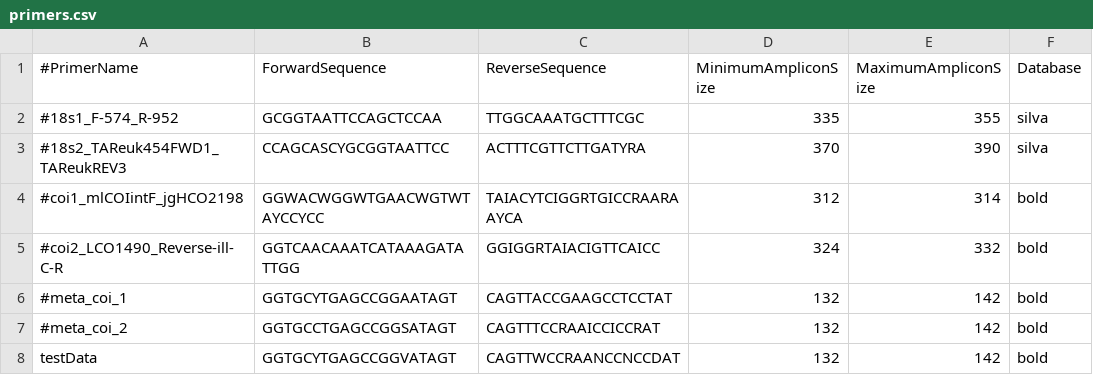
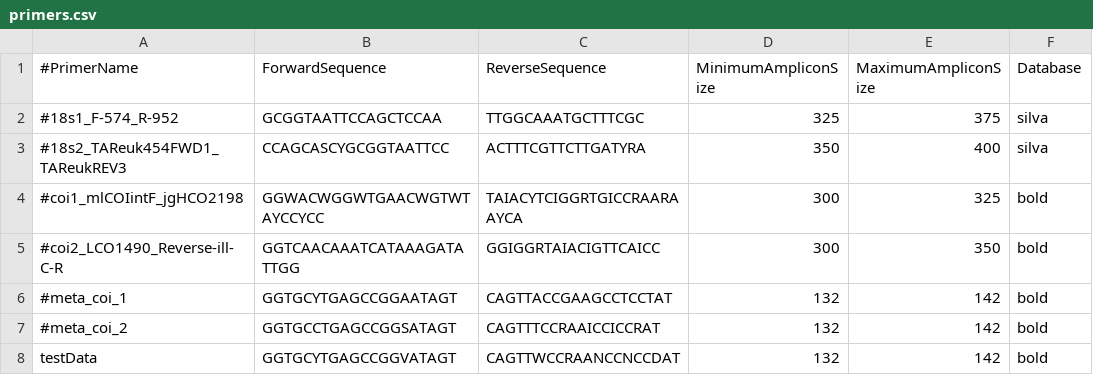
Before and after one commit to enormandeau/barque, a CSV file: 02_info/primers.csv, drawn as a sheet.

Commit message:
Adjusted default primer length values

```diff
--- a/02_info/primers.csv
+++ b/02_info/primers.csv
@@ -1,6 +1,6 @@
 #PrimerName,ForwardSequence,ReverseSequence,MinimumAmpliconSize,MaximumAmpliconSize,Database
-#18s1_F-574_R-952,GCGGTAATTCCAGCTCCAA,TTGGCAAATGCTTTCGC,335,355,silva
-#18s2_TAReuk454FWD1_TAReukREV3,CCAGCASCYGCGGTAATTCC,ACTTTCGTTCTTGATYRA,370,390,silva
-#coi1_mlCOIintF_jgHCO2198,GGWACWGGWTGAACWGTWTAYCCYCC,TAIACYTCIGGRTGICCRAARAAYCA,312,314,bold
-#coi2_LCO1490_Reverse-ill-C-R,GGTCAACAAATCATAAAGATATTGG,GGIGGRTAIACIGTTCAICC,324,332,bold
+#18s1_F-574_R-952,GCGGTAATTCCAGCTCCAA,TTGGCAAATGCTTTCGC,325,375,silva
+#18s2_TAReuk454FWD1_TAReukREV3,CCAGCASCYGCGGTAATTCC,ACTTTCGTTCTTGATYRA,350,400,silva
+#coi1_mlCOIintF_jgHCO2198,GGWACWGGWTGAACWGTWTAYCCYCC,TAIACYTCIGGRTGICCRAARAAYCA,300,325,bold
+#coi2_LCO1490_Reverse-ill-C-R,GGTCAACAAATCATAAAGATATTGG,GGIGGRTAIACIGTTCAICC,300,350,bold
 #meta_coi_1,GGTGCYTGAGCCGGAATAGT,CAGTTACCGAAGCCTCCTAT,132,142,bold
```
